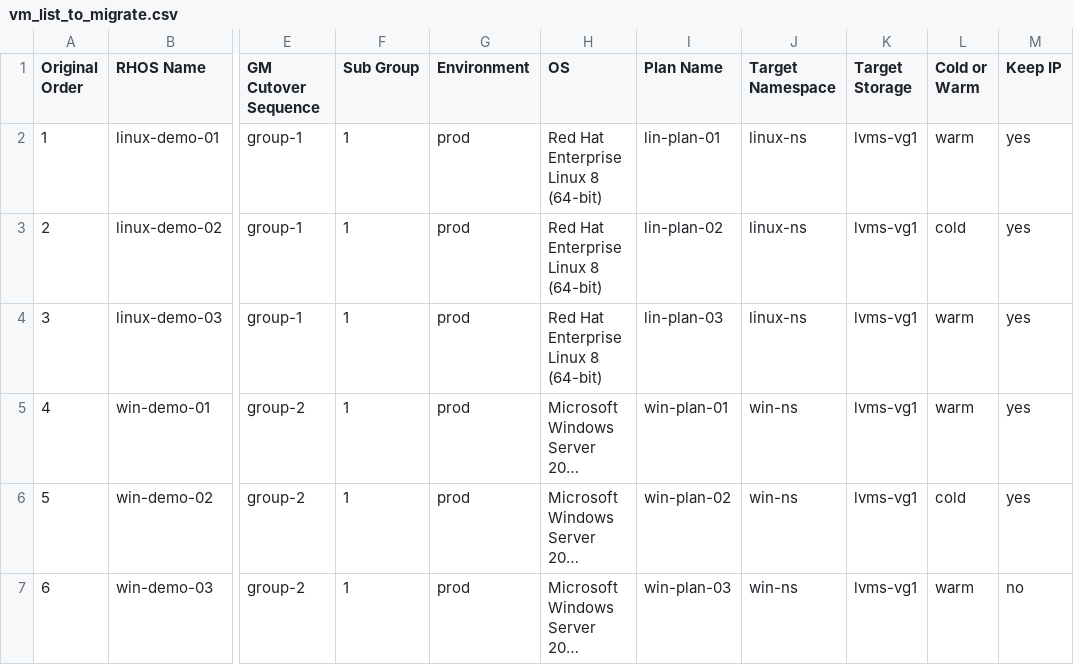
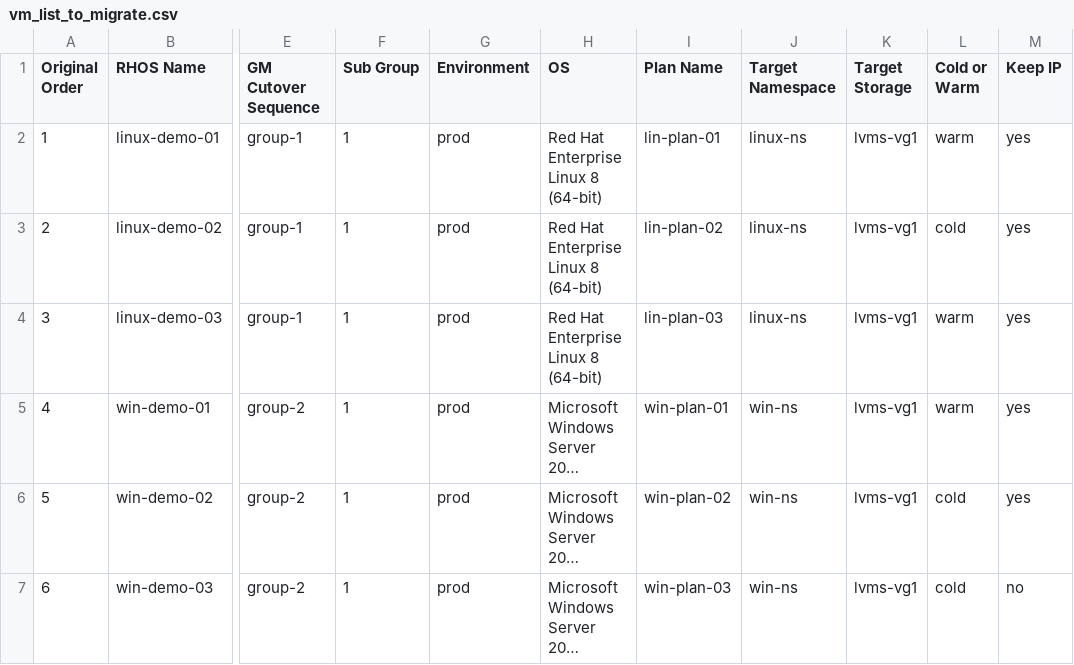
Before and after one commit to jainirajesh/mtvvmwtoopenshift, a CSV file: vm_list_to_migrate.csv, drawn as a sheet; only a part is shown, gaps mark what is left out; long unchanged cells end in …; the diff names each change by its address in the sheet, - before the commit and + after, or states it on an @@ line.

Commit message:
Update vm_list_to_migrate.csv

```diff
--- a/vm_list_to_migrate.csv
+++ b/vm_list_to_migrate.csv
-L7 (Cold or Warm): warm
+L7 (Cold or Warm): cold
```
